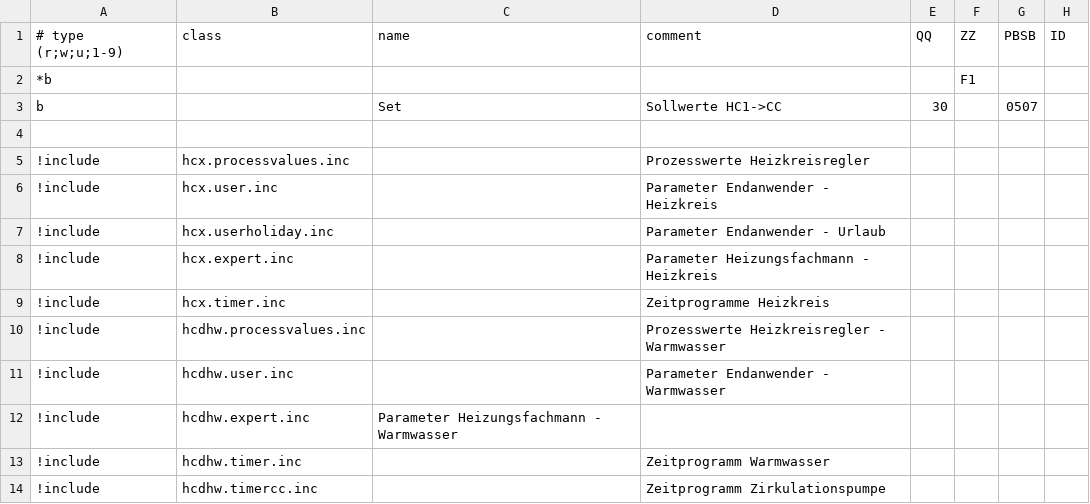
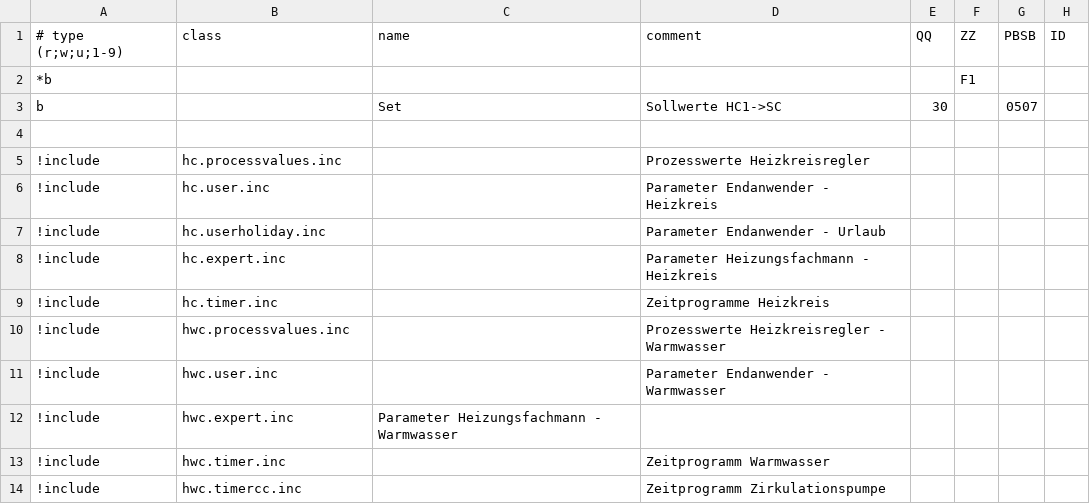
Before and after one commit to J0EK3R/ebusd-configuration-weishaupt, a CSV file: weishaupt/35..hc1.csv, drawn as a sheet; only a part is shown; the diff names each change by its address in the sheet, - before the commit and + after, or states it on an @@ line.

```diff
--- a/weishaupt/35..hc1.csv
+++ b/weishaupt/35..hc1.csv
-D3: Sollwerte HC1->CC
+D3: Sollwerte HC1->SC
-B5: hcx.processvalues.inc
+B5: hc.processvalues.inc
-B6: hcx.user.inc
+B6: hc.user.inc
-B7: hcx.userholiday.inc
+B7: hc.userholiday.inc
-B8: hcx.expert.inc
+B8: hc.expert.inc
-B9: hcx.timer.inc
+B9: hc.timer.inc
-B10: hcdhw.processvalues.inc
+B10: hwc.processvalues.inc
-B11: hcdhw.user.inc
+B11: hwc.user.inc
-B12: hcdhw.expert.inc
+B12: hwc.expert.inc
-B13: hcdhw.timer.inc
+B13: hwc.timer.inc
-B14: hcdhw.timercc.inc
+B14: hwc.timercc.inc
```
Also changed, not shown: weishaupt/75..hc2.csv, 22 other files.
